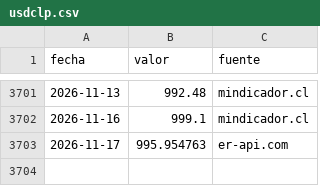
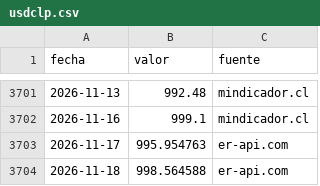
Before and after one commit to cherrera0001/radar-dolar-cl, a CSV file: data/series/usdclp.csv, drawn as a sheet; only a part is shown, gaps mark what is left out.

```diff
--- a/data/series/usdclp.csv
+++ b/data/series/usdclp.csv
@@ -3703 +3703,2 @@ fecha,valor,fuente
 2026-11-17,995.954763,er-api.com
+2026-11-18,998.564588,er-api.com
```
Also changed, not shown: 1 other file.
